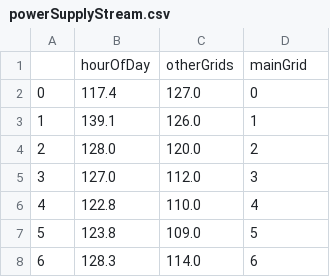
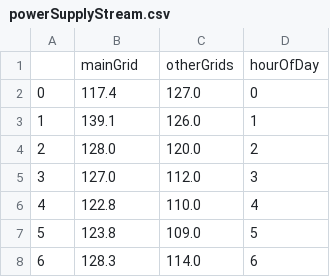
Before and after one commit to as-cal8/KDDM2-2022, a CSV file: powerSupplyStream.csv, drawn as a sheet; only a part is shown; removed rows and columns are numbered as before the commit, all else as after; the diff names each change by its address in the sheet, - before the commit and + after, or states it on an @@ line.

```diff
--- a/powerSupplyStream.csv
+++ b/powerSupplyStream.csv
-row 1:  | hourOfDay | otherGrids | mainGrid
+row 1:  | mainGrid | otherGrids | hourOfDay
```
Also changed, not shown: 2 other files.
